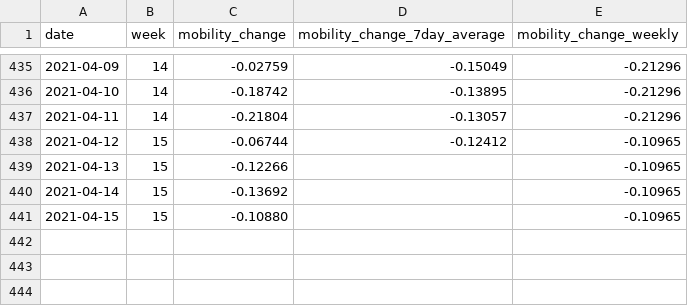
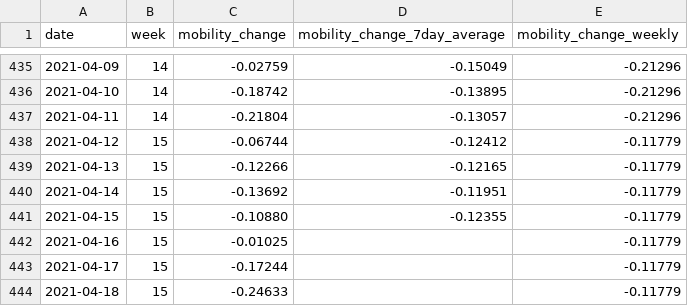
Before and after one commit to rocs-org/covid-mobility-data, a CSV file: data/mobility_change/mobility_change_germany.csv, drawn as a sheet; only a part is shown, gaps mark what is left out.

```diff
--- a/data/mobility_change/mobility_change_germany.csv
+++ b/data/mobility_change/mobility_change_germany.csv
@@ -437,5 +437,8 @@ date,week,mobility_change,mobility_change_7day_average,mobility_change_weekly
 2021-04-11,14,-0.21804,-0.13057,-0.21296
-2021-04-12,15,-0.06744,-0.12412,-0.10965
-2021-04-13,15,-0.12266,,-0.10965
-2021-04-14,15,-0.13692,,-0.10965
-2021-04-15,15,-0.10880,,-0.10965
+2021-04-12,15,-0.06744,-0.12412,-0.11779
+2021-04-13,15,-0.12266,-0.12165,-0.11779
+2021-04-14,15,-0.13692,-0.11951,-0.11779
+2021-04-15,15,-0.10880,-0.12355,-0.11779
+2021-04-16,15,-0.01025,,-0.11779
+2021-04-17,15,-0.17244,,-0.11779
+2021-04-18,15,-0.24633,,-0.11779
```
Also changed, not shown: data/mobility_change/mobility_change_bundeslaender.csv.
